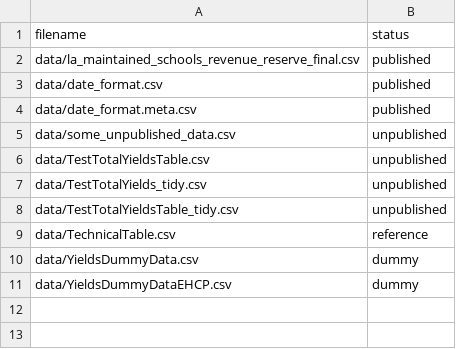
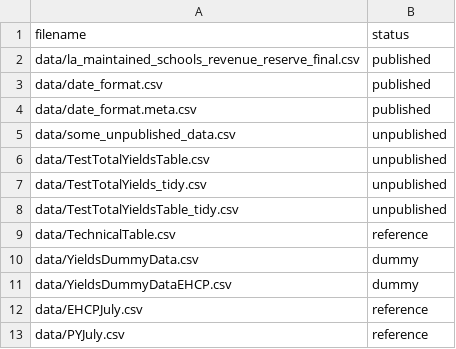
Before and after one commit to dfe-analytical-services/pupil-yields-dashboard-, a CSV file: datafiles_log.csv, drawn as a sheet; the diff names each change by its address in the sheet, - before the commit and + after, or states it on an @@ line.

Commit message:
Added in live data. Removed minus from arrange(-AcademicYear) as the minus function (to sort in order) was not working. Added code to sort drop downs so only Las show if Las selected in geography etc.

```diff
--- a/datafiles_log.csv
+++ b/datafiles_log.csv
+row 12: data/EHCPJuly.csv | reference
+row 13: data/PYJuly.csv | reference
```
Also changed, not shown: 5 other files.
